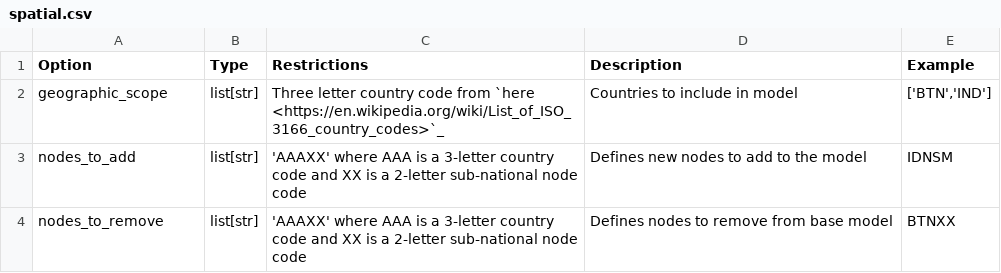
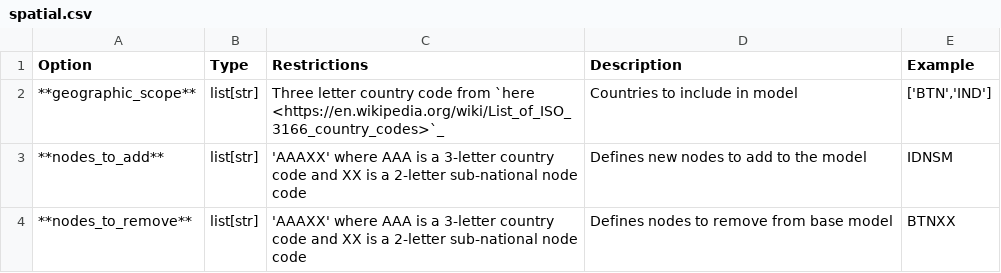
Before and after one commit to OSeMOSYS/osemosys_global, a CSV file: docs/config_tables/spatial.csv, drawn as a sheet.

```diff
--- a/docs/config_tables/spatial.csv
+++ b/docs/config_tables/spatial.csv
@@ -1,4 +1,4 @@
 Option,Type,Restrictions,Description,Example
-geographic_scope,list[str],Three letter country code from `here <https://en.wikipedia.org/wiki/List_of_ISO_3166_country_codes>`_,Countries to include in model,"['BTN','IND']"
-nodes_to_add,list[str],'AAAXX' where AAA is a 3-letter country code and XX is a 2-letter sub-national node code,Defines new nodes to add to the model,IDNSM
-nodes_to_remove,list[str],'AAAXX' where AAA is a 3-letter country code and XX is a 2-letter sub-national node code,Defines nodes to remove from base model,BTNXX
+**geographic_scope**,list[str],Three letter country code from `here <https://en.wikipedia.org/wiki/List_of_ISO_3166_country_codes>`_,Countries to include in model,"['BTN','IND']"
+**nodes_to_add**,list[str],'AAAXX' where AAA is a 3-letter country code and XX is a 2-letter sub-national node code,Defines new nodes to add to the model,IDNSM
+**nodes_to_remove**,list[str],'AAAXX' where AAA is a 3-letter country code and XX is a 2-letter sub-national node code,Defines nodes to remove from base model,BTNXX
```
Also changed, not shown: docs/config_tables/generators.csv, docs/config_tables/policies.csv, 4 other files.
